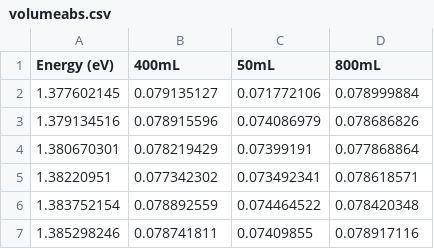
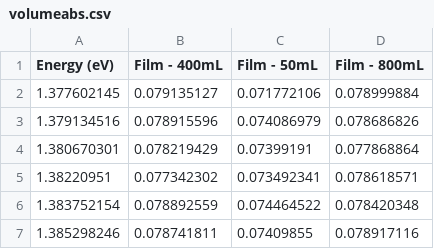
Before and after one commit to bksk1lz/CNT_diameter, a CSV file: volumeabs.csv, drawn as a sheet; only a part is shown.

Commit message:
new JH data added and presentation started

```diff
--- a/volumeabs.csv
+++ b/volumeabs.csv
@@ -1,2 +1,2 @@
-Energy (eV),400mL,50mL,800mL
+Energy (eV),Film - 400mL,Film - 50mL,Film - 800mL
 1.377602145,0.079135127,0.071772106,0.078999884
```
Also changed, not shown: 5 other files.
